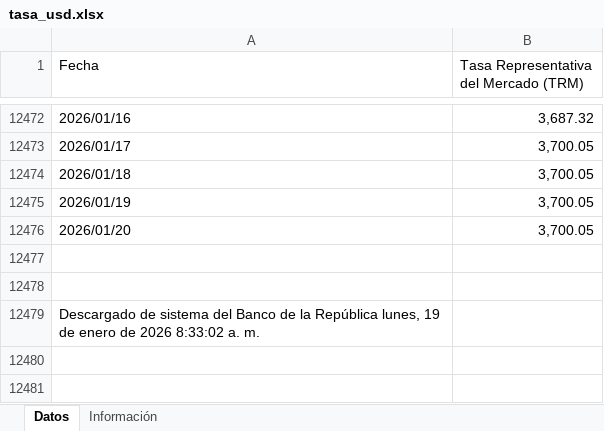
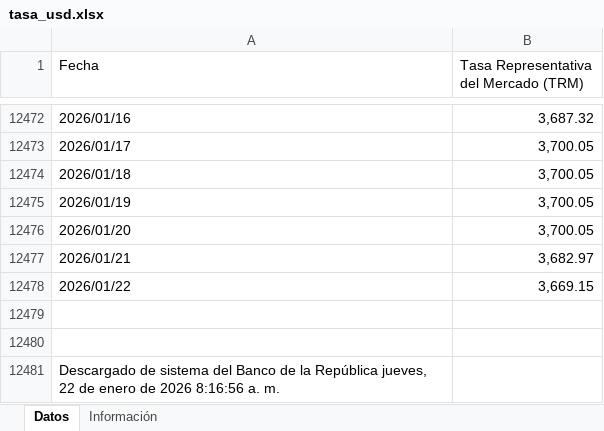
Before and after one commit to victorferreiradev/Cambio-Colombia, an Excel workbook: data/tasa_usd.xlsx, sheet Datos, drawn as a sheet; only a part is shown, gaps mark what is left out; values as stored, in another font and other column widths than the file's, no borders; addresses are those after the commit; the diff names each change by its address in the sheet, - before the commit and + after, or states it on an @@ line.

```diff
--- a/data/tasa_usd.xlsx (sheet Datos)
+++ b/data/tasa_usd.xlsx (sheet Datos)
+row 12477: 2026/01/21 | 3,682.97
+row 12478: 2026/01/22 | 3,669.15
-A12481 (Fecha): …la República lunes, 19 de enero de 2026 8:33:02 a. m.
+A12481 (Fecha): …la República jueves, 22 de enero de 2026 8:16:56 a. m.
```
Also changed, not shown: data/tasa_eur.xlsx.
